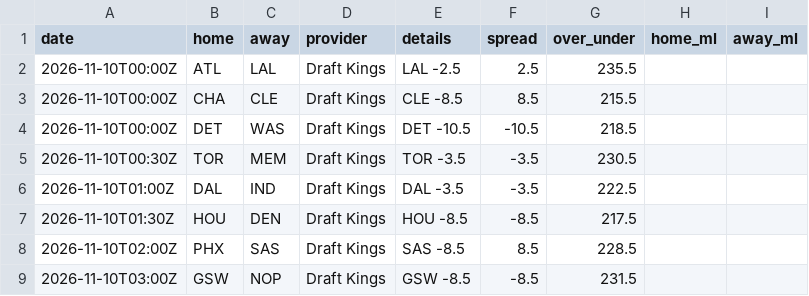
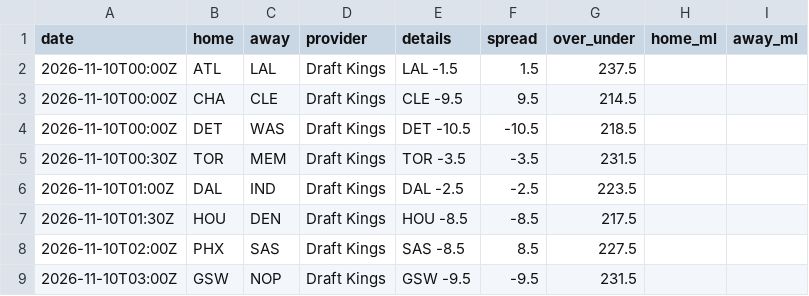
Before and after one commit to jvector26/JIMBO, a CSV file: live/2026/odds/20261109.csv, drawn as a sheet.

```diff
--- a/live/2026/odds/20261109.csv
+++ b/live/2026/odds/20261109.csv
@@ -1,9 +1,9 @@
 date,home,away,provider,details,spread,over_under,home_ml,away_ml
-2026-11-10T00:00Z,ATL,LAL,Draft Kings,LAL -2.5,2.5,235.5,,
-2026-11-10T00:00Z,CHA,CLE,Draft Kings,CLE -8.5,8.5,215.5,,
+2026-11-10T00:00Z,ATL,LAL,Draft Kings,LAL -1.5,1.5,237.5,,
+2026-11-10T00:00Z,CHA,CLE,Draft Kings,CLE -9.5,9.5,214.5,,
 2026-11-10T00:00Z,DET,WAS,Draft Kings,DET -10.5,-10.5,218.5,,
-2026-11-10T00:30Z,TOR,MEM,Draft Kings,TOR -3.5,-3.5,230.5,,
-2026-11-10T01:00Z,DAL,IND,Draft Kings,DAL -3.5,-3.5,222.5,,
+2026-11-10T00:30Z,TOR,MEM,Draft Kings,TOR -3.5,-3.5,231.5,,
+2026-11-10T01:00Z,DAL,IND,Draft Kings,DAL -2.5,-2.5,223.5,,
 2026-11-10T01:30Z,HOU,DEN,Draft Kings,HOU -8.5,-8.5,217.5,,
-2026-11-10T02:00Z,PHX,SAS,Draft Kings,SAS -8.5,8.5,228.5,,
-2026-11-10T03:00Z,GSW,NOP,Draft Kings,GSW -8.5,-8.5,231.5,,
+2026-11-10T02:00Z,PHX,SAS,Draft Kings,SAS -8.5,8.5,227.5,,
+2026-11-10T03:00Z,GSW,NOP,Draft Kings,GSW -9.5,-9.5,231.5,,
```
Also changed, not shown: live/2026/pregame.csv, 2 other files.
